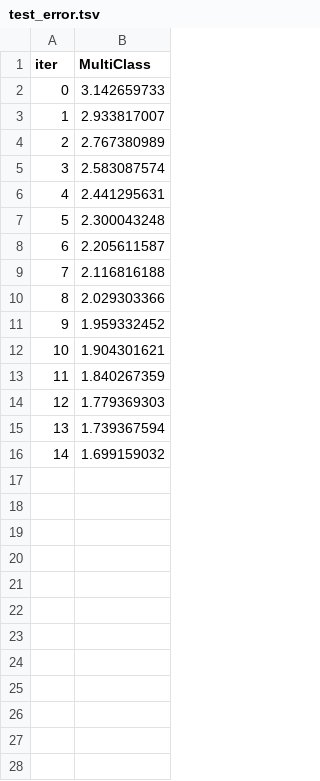
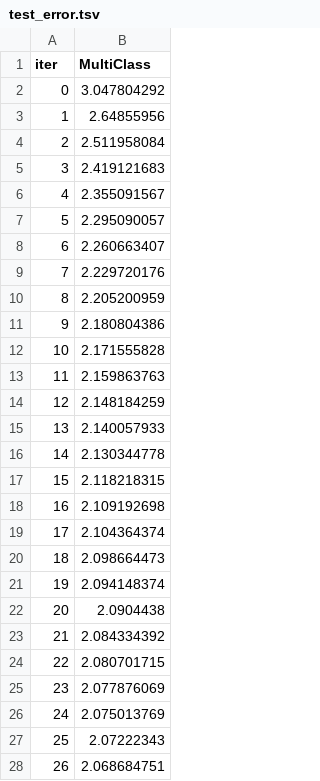
Before and after one commit to ManavKatrodiyaOpash/vin-sphere-python, a TSV file: catboost_info/test_error.tsv, drawn as a sheet.

```diff
--- a/catboost_info/test_error.tsv
+++ b/catboost_info/test_error.tsv
@@ -1,16 +1,28 @@
 iter	MultiClass
-0	3.142659733
-1	2.933817007
-2	2.767380989
-3	2.583087574
-4	2.441295631
-5	2.300043248
-6	2.205611587
-7	2.116816188
-8	2.029303366
-9	1.959332452
-10	1.904301621
-11	1.840267359
-12	1.779369303
-13	1.739367594
-14	1.699159032
+0	3.047804292
+1	2.64855956
+2	2.511958084
+3	2.419121683
+4	2.355091567
+5	2.295090057
+6	2.260663407
+7	2.229720176
+8	2.205200959
+9	2.180804386
+10	2.171555828
+11	2.159863763
+12	2.148184259
+13	2.140057933
+14	2.130344778
+15	2.118218315
+16	2.109192698
+17	2.104364374
+18	2.098664473
+19	2.094148374
+20	2.0904438
+21	2.084334392
+22	2.080701715
+23	2.077876069
+24	2.075013769
+25	2.07222343
+26	2.068684751
```
Also changed, not shown: catboost_info/learn_error.tsv, catboost_info/time_left.tsv, 26 other files.
